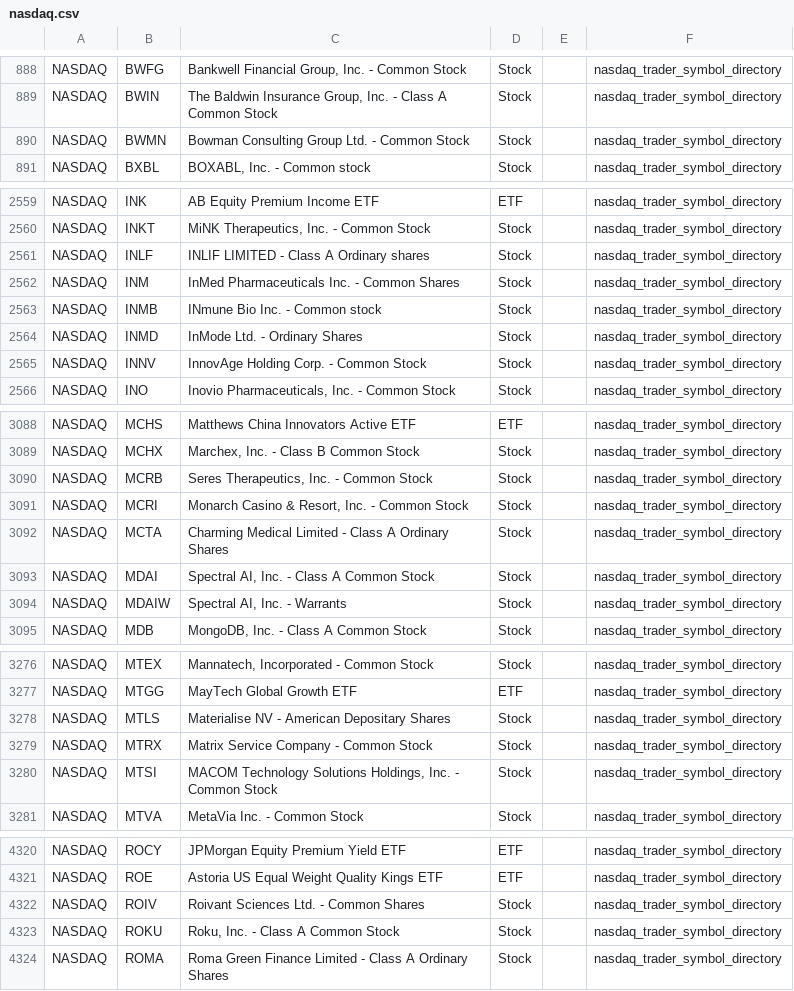
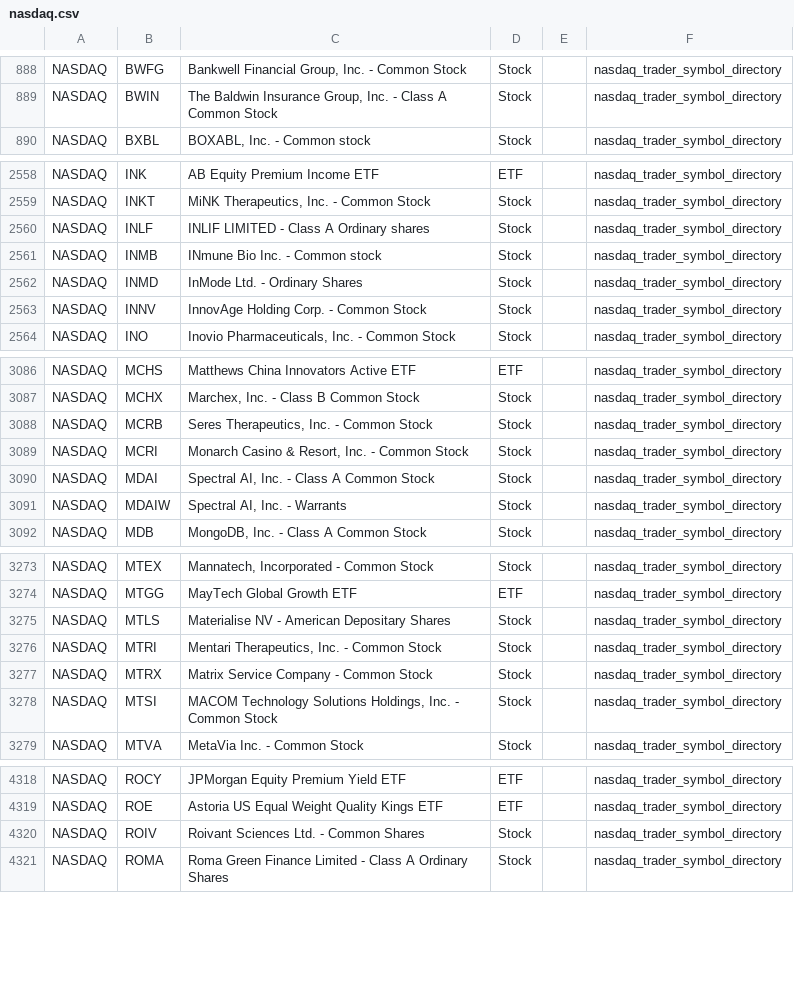
Before and after one commit to mrft/ticker-chronicle, a CSV file: data/raw/nasdaq.csv, drawn as a sheet; only a part is shown, gaps mark what is left out; the diff covers the shown part only.

```diff
--- a/data/raw/nasdaq.csv
+++ b/data/raw/nasdaq.csv
@@ -889,3 +889,2 @@ NASDAQ,BWFG,"Bankwell Financial Group, Inc. - Common Stock",Stock,,nasdaq_trader
 NASDAQ,BWIN,"The Baldwin Insurance Group, Inc. - Class A Common Stock",Stock,,nasdaq_trader_symbol_directory
-NASDAQ,BWMN,Bowman Consulting Group Ltd. - Common Stock,Stock,,nasdaq_trader_symbol_directory
 NASDAQ,BXBL,"BOXABL, Inc. - Common stock",Stock,,nasdaq_trader_symbol_directory
@@ -2561,3 +2560,2 @@ NASDAQ,INKT,"MiNK Therapeutics, Inc. - Common Stock",Stock,,nasdaq_trader_symbol
 NASDAQ,INLF,INLIF LIMITED - Class A Ordinary shares,Stock,,nasdaq_trader_symbol_directory
-NASDAQ,INM,InMed Pharmaceuticals Inc. - Common Shares,Stock,,nasdaq_trader_symbol_directory
 NASDAQ,INMB,INmune Bio Inc. - Common stock,Stock,,nasdaq_trader_symbol_directory
@@ -3091,3 +3089,2 @@ NASDAQ,MCRB,"Seres Therapeutics, Inc. - Common Stock",Stock,,nasdaq_trader_symbo
 NASDAQ,MCRI,"Monarch Casino & Resort, Inc. - Common Stock",Stock,,nasdaq_trader_symbol_directory
-NASDAQ,MCTA,Charming Medical Limited - Class A Ordinary Shares,Stock,,nasdaq_trader_symbol_directory
 NASDAQ,MDAI,"Spectral AI, Inc. - Class A Common Stock",Stock,,nasdaq_trader_symbol_directory
@@ -3278,2 +3275,3 @@ NASDAQ,MTGG,MayTech Global Growth ETF,ETF,,nasdaq_trader_symbol_directory
 NASDAQ,MTLS,Materialise NV - American Depositary Shares,Stock,,nasdaq_trader_symbol_directory
+NASDAQ,MTRI,"Mentari Therapeutics, Inc. - Common Stock",Stock,,nasdaq_trader_symbol_directory
 NASDAQ,MTRX,Matrix Service Company - Common Stock,Stock,,nasdaq_trader_symbol_directory
@@ -4322,3 +4320,2 @@ NASDAQ,ROE,Astoria US Equal Weight Quality Kings ETF,ETF,,nasdaq_trader_symbol_d
 NASDAQ,ROIV,Roivant Sciences Ltd. - Common Shares,Stock,,nasdaq_trader_symbol_directory
-NASDAQ,ROKU,"Roku, Inc. - Class A Common Stock",Stock,,nasdaq_trader_symbol_directory
 NASDAQ,ROMA,Roma Green Finance Limited - Class A Ordinary Shares,Stock,,nasdaq_trader_symbol_directory
```
Also changed, not shown: 1 removed row elsewhere in this file, data/raw/nyse.csv, 2 other files.
